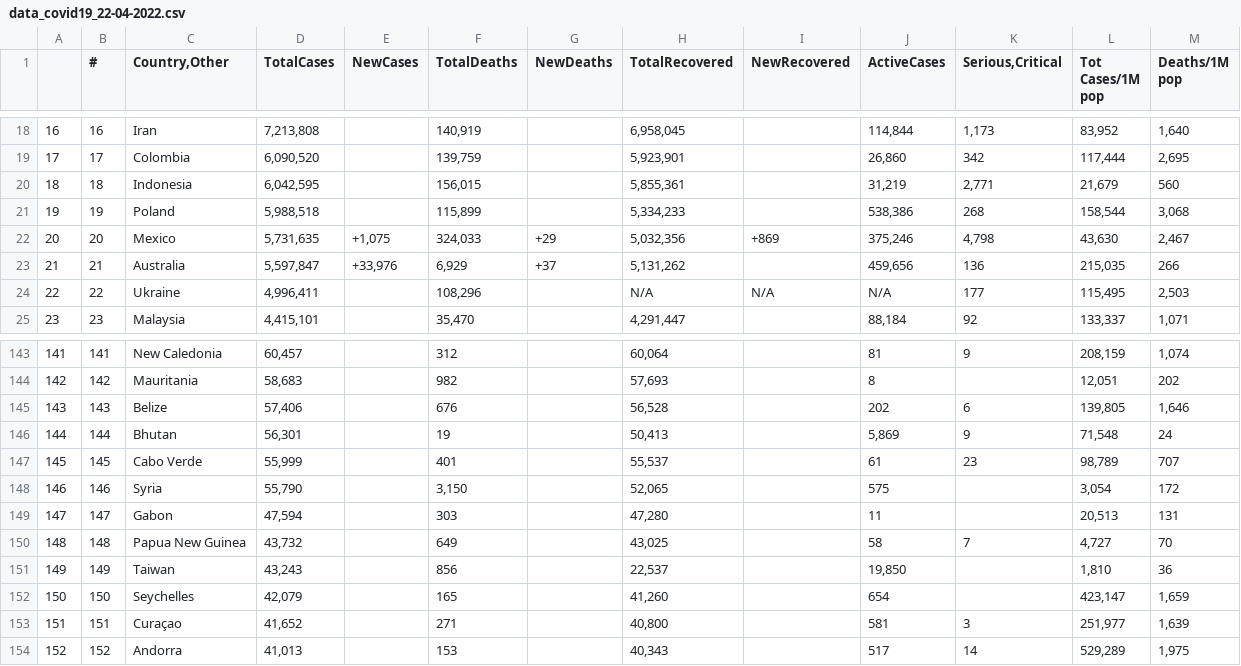
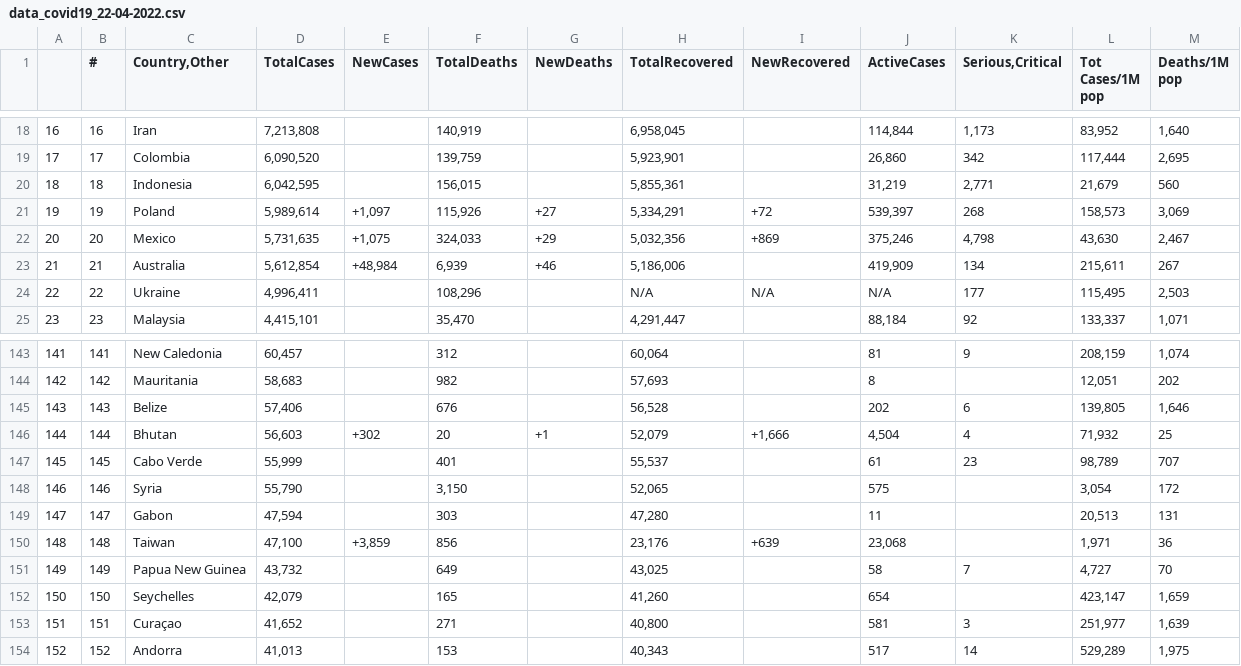
Before and after one commit to ghibli613/data_visual, a CSV file: Extracted_data/data_covid19_22-04-2022.csv, drawn as a sheet; only a part is shown, gaps mark what is left out; the diff covers the shown part only.

```diff
--- a/Extracted_data/data_covid19_22-04-2022.csv
+++ b/Extracted_data/data_covid19_22-04-2022.csv
@@ -20,5 +20,5 @@
 18,18,Indonesia,"6,042,595",,"156,015 ",,"5,855,361",,"31,219","2,771","21,679",560
-19,19,Poland,"5,988,518",,"115,899 ",,"5,334,233",,"538,386",268,"158,544","3,068"
+19,19,Poland,"5,989,614","+1,097","115,926 ",+27,"5,334,291",+72,"539,397",268,"158,573","3,069"
 20,20,Mexico,"5,731,635","+1,075","324,033 ",+29,"5,032,356",+869,"375,246","4,798","43,630","2,467"
-21,21,Australia,"5,597,847","+33,976","6,929 ",+37,"5,131,262",,"459,656",136,"215,035",266
+21,21,Australia,"5,612,854","+48,984","6,939 ",+46,"5,186,006",,"419,909",134,"215,611",267
 22,22,Ukraine,"4,996,411",,"108,296 ",,N/A,N/A,N/A,177,"115,495","2,503"
@@ -145,3 +145,3 @@
 143,143,Belize,"57,406",,676 ,,"56,528",,202,6,"139,805","1,646"
-144,144,Bhutan,"56,301",,19 ,,"50,413",,"5,869",9,"71,548",24
+144,144,Bhutan,"56,603",+302,20 ,+1,"52,079","+1,666","4,504",4,"71,932",25
 145,145,Cabo Verde,"55,999",,401 ,,"55,537",,61,23,"98,789",707
@@ -149,4 +149,4 @@
 147,147,Gabon,"47,594",,303 ,,"47,280",,11,,"20,513",131
-148,148,Papua New Guinea,"43,732",,649 ,,"43,025",,58,7,"4,727",70
-149,149,Taiwan,"43,243",,856 ,,"22,537",,"19,850",,"1,810",36
+148,148,Taiwan,"47,100","+3,859",856 ,,"23,176",+639,"23,068",,"1,971",36
+149,149,Papua New Guinea,"43,732",,649 ,,"43,025",,58,7,"4,727",70
 150,150,Seychelles,"42,079",,165 ,,"41,260",,654,,"423,147","1,659"
```
Also changed, not shown: 131 edited cells elsewhere in this file, 2 other files.
